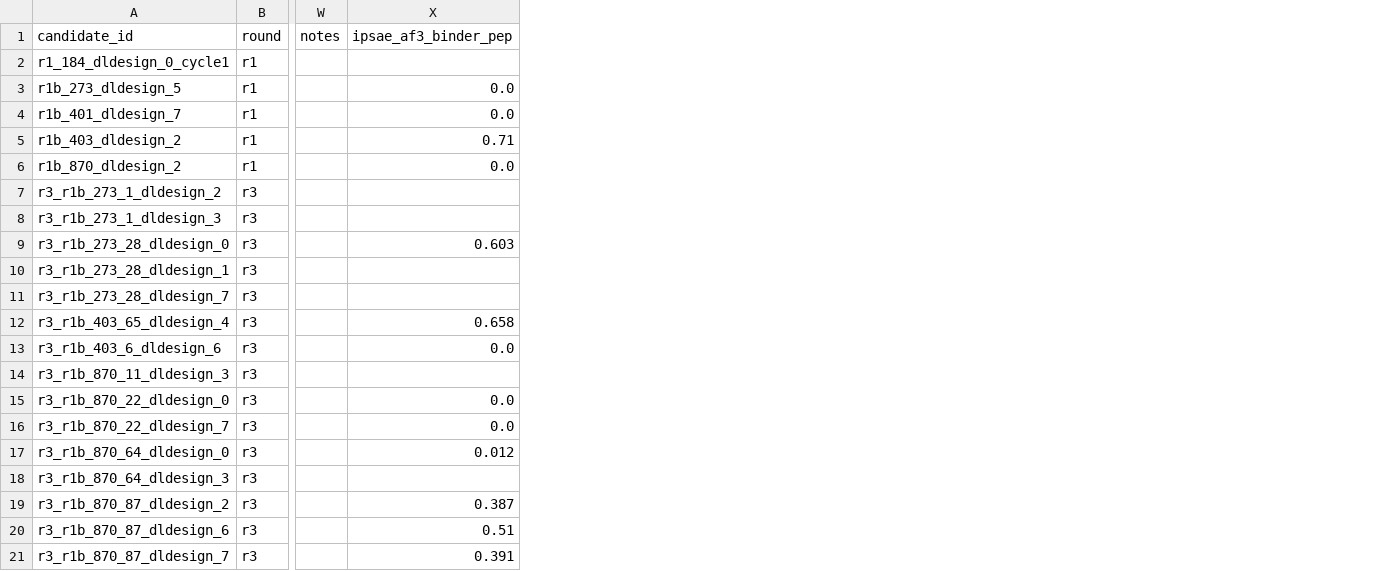
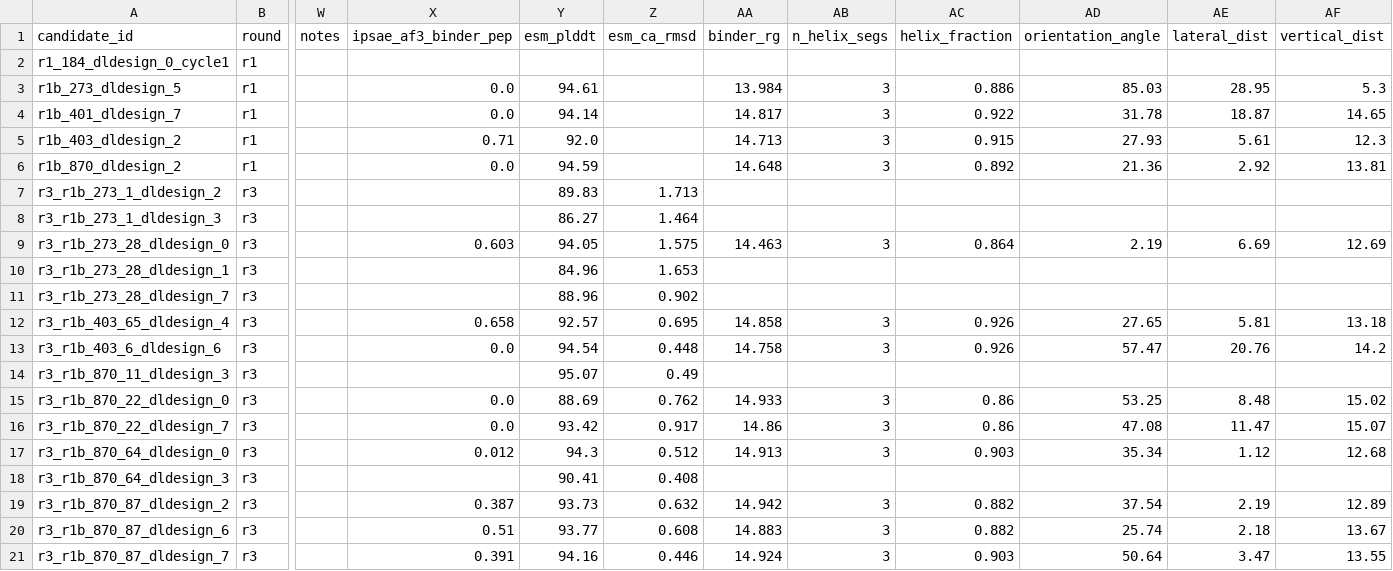
Before and after one commit to ElainW/agent_pmhc_kras_binder_2, a CSV file: designs/candidates.csv, drawn as a sheet; only a part is shown, gaps mark what is left out; the diff names each change by its address in the sheet, - before the commit and + after, or states it on an @@ line.

```diff
--- a/designs/candidates.csv
+++ b/designs/candidates.csv
+column Y (esm_plddt), rows 3-21: 94.61 | 94.14 | 92.0 | 94.59 | 89.83 | 86.27 | 94.05 | 84.96 | 88.96 | 92.57 | 94.54 | 95.07 | 88.69 | 93.42 | 94.3 | 90.41 | 93.73 | 93.77 | 94.16
+column Z (esm_ca_rmsd), rows 7-21: 1.713 | 1.464 | 1.575 | 1.653 | 0.902 | 0.695 | 0.448 | 0.49 | 0.762 | 0.917 | 0.512 | 0.408 | 0.632 | 0.608 | 0.446
+column AA (binder_rg), rows 3-21: 13.984 | 14.817 | 14.713 | 14.648 |  |  | 14.463 |  |  | 14.858 | 14.758 |  | 14.933 | 14.86 | 14.913 |  | 14.942 | 14.883 | 14.924
+column AB (n_helix_segs), rows 3-21: 3 | 3 | 3 | 3 |  |  | 3 |  |  | 3 | 3 |  | 3 | 3 | 3 |  | 3 | 3 | 3
+column AC (helix_fraction), rows 3-21: 0.886 | 0.922 | 0.915 | 0.892 |  |  | 0.864 |  |  | 0.926 | 0.926 |  | 0.86 | 0.86 | 0.903 |  | 0.882 | 0.882 | 0.903
+column AD (orientation_angle), rows 3-21: 85.03 | 31.78 | 27.93 | 21.36 |  |  | 2.19 |  |  | 27.65 | 57.47 |  | 53.25 | 47.08 | 35.34 |  | 37.54 | 25.74 | 50.64
+column AE (lateral_dist), rows 3-21: 28.95 | 18.87 | 5.61 | 2.92 |  |  | 6.69 |  |  | 5.81 | 20.76 |  | 8.48 | 11.47 | 1.12 |  | 2.19 | 2.18 | 3.47
+column AF (vertical_dist), rows 3-21: 5.3 | 14.65 | 12.3 | 13.81 |  |  | 12.69 |  |  | 13.18 | 14.2 |  | 15.02 | 15.07 | 12.68 |  | 12.89 | 13.67 | 13.55
```
Also changed, not shown: 1 other file.
